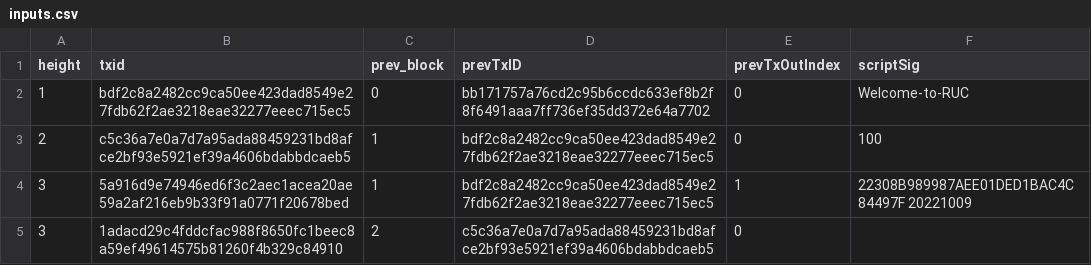
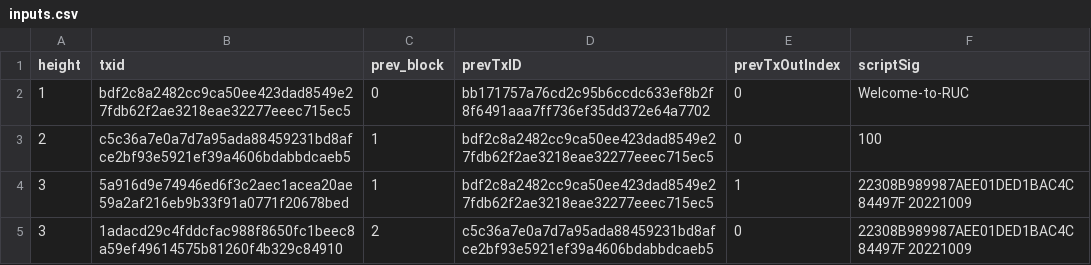
Before and after one commit to JerryLiu369/2022RUCalgorithm, a CSV file: T03/demo/inputs.csv, drawn as a sheet.

```diff
--- a/T03/demo/inputs.csv
+++ b/T03/demo/inputs.csv
@@ -4,2 +4,2 @@ height,txid,prev_block,prevTxID,prevTxOutIndex,scriptSig
 3,5a916d9e74946ed6f3c2aec1acea20ae59a2af216eb9b33f91a0771f20678bed,1,bdf2c8a2482cc9ca50ee423dad8549e27fdb62f2ae3218eae32277eeec715ec5,1,22308B989987AEE01DED1BAC4C84497F 20221009
-3,1adacd29c4fddcfac988f8650fc1beec8a59ef49614575b81260f4b329c84910,2,c5c36a7e0a7d7a95ada88459231bd8afce2bf93e5921ef39a4606bdabbdcaeb5,0,
+3,1adacd29c4fddcfac988f8650fc1beec8a59ef49614575b81260f4b329c84910,2,c5c36a7e0a7d7a95ada88459231bd8afce2bf93e5921ef39a4606bdabbdcaeb5,0,22308B989987AEE01DED1BAC4C84497F 20221009
```
Also changed, not shown: T03/demo/outputs.csv, 4 other files.
